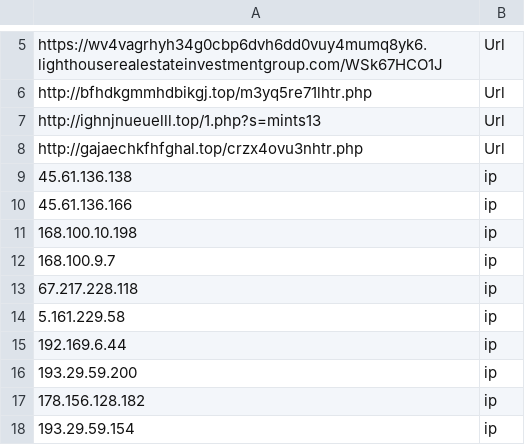
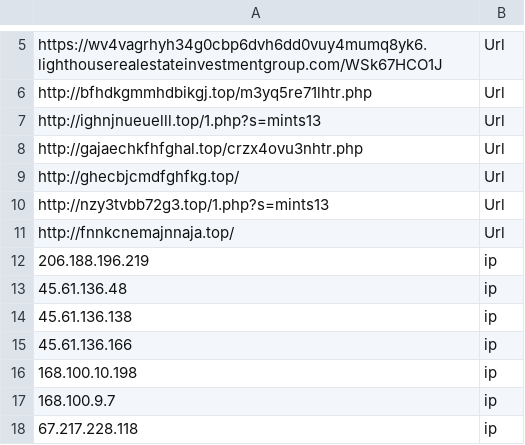
Before and after one commit to SunnyHazuki/iocs, a CSV file: 20250109_vidar.csv, drawn as a sheet; only a part is shown, gaps mark what is left out; the shorter side is filled out with more unchanged rows; the diff names each change by its address in the sheet, - before the commit and + after, or states it on an @@ line.

Commit message:
Update 20250109_vidar.csv

```diff
--- a/20250109_vidar.csv
+++ b/20250109_vidar.csv
+row 9: http://ghecbjcmdfghfkg.top/ | Url
+row 10: http://nzy3tvbb72g3.top/1.php?s=mints13 | Url
+row 11: http://fnnkcnemajnnaja.top/ | Url
+row 12: 206.188.196.219 | ip
+row 13: 45.61.136.48 | ip
```
